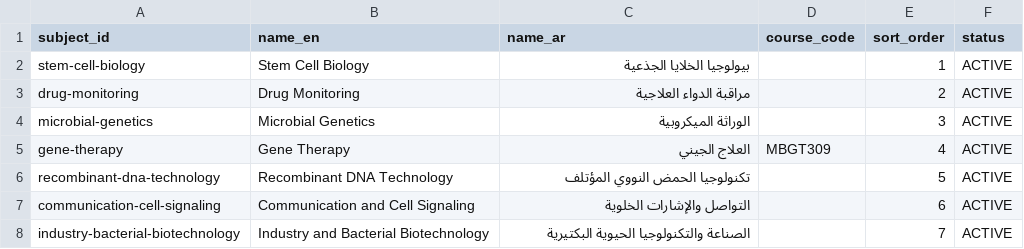
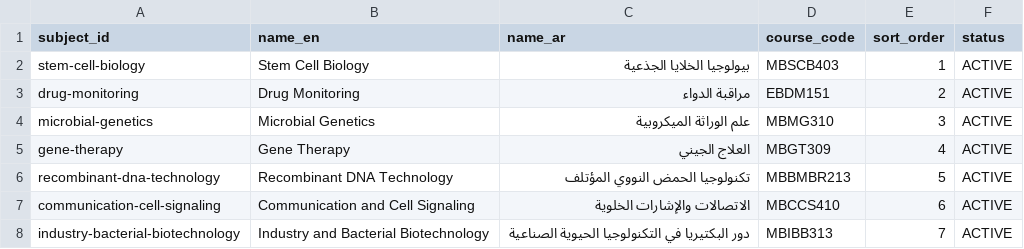
Before and after one commit to belalahmedlelo5-stack/task_, a CSV file: seed/subjects.csv, drawn as a sheet.

Commit message:
feat: add level 4 coursework assets, seed data, and fixture synchronization script

```diff
--- a/seed/subjects.csv
+++ b/seed/subjects.csv
@@ -1,8 +1,8 @@
 subject_id,name_en,name_ar,course_code,sort_order,status
-stem-cell-biology,Stem Cell Biology,بيولوجيا الخلايا الجذعية,,1,ACTIVE
-drug-monitoring,Drug Monitoring,مراقبة الدواء العلاجية,,2,ACTIVE
-microbial-genetics,Microbial Genetics,الوراثة الميكروبية,,3,ACTIVE
+stem-cell-biology,Stem Cell Biology,بيولوجيا الخلايا الجذعية,MBSCB403,1,ACTIVE
+drug-monitoring,Drug Monitoring,مراقبة الدواء,EBDM151,2,ACTIVE
+microbial-genetics,Microbial Genetics,علم الوراثة الميكروبية,MBMG310,3,ACTIVE
 gene-therapy,Gene Therapy,العلاج الجيني,MBGT309,4,ACTIVE
-recombinant-dna-technology,Recombinant DNA Technology,تكنولوجيا الحمض النووي المؤتلف,,5,ACTIVE
-communication-cell-signaling,Communication and Cell Signaling,التواصل والإشارات الخلوية,,6,ACTIVE
-industry-bacterial-biotechnology,Industry and Bacterial Biotechnology,الصناعة والتكنولوجيا الحيوية البكتيرية,,7,ACTIVE
+recombinant-dna-technology,Recombinant DNA Technology,تكنولوجيا الحمض النووي المؤتلف,MBBMBR213,5,ACTIVE
+communication-cell-signaling,Communication and Cell Signaling,الاتصالات والإشارات الخلوية,MBCCS410,6,ACTIVE
+industry-bacterial-biotechnology,Industry and Bacterial Biotechnology,دور البكتيريا في التكنولوجيا الحيوية الصناعية,MBIBB313,7,ACTIVE
```
Also changed, not shown: 40 other files.
